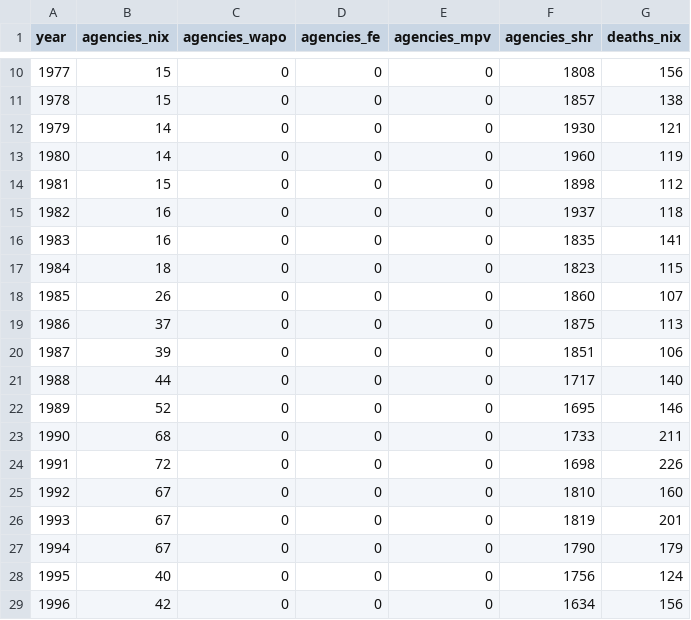
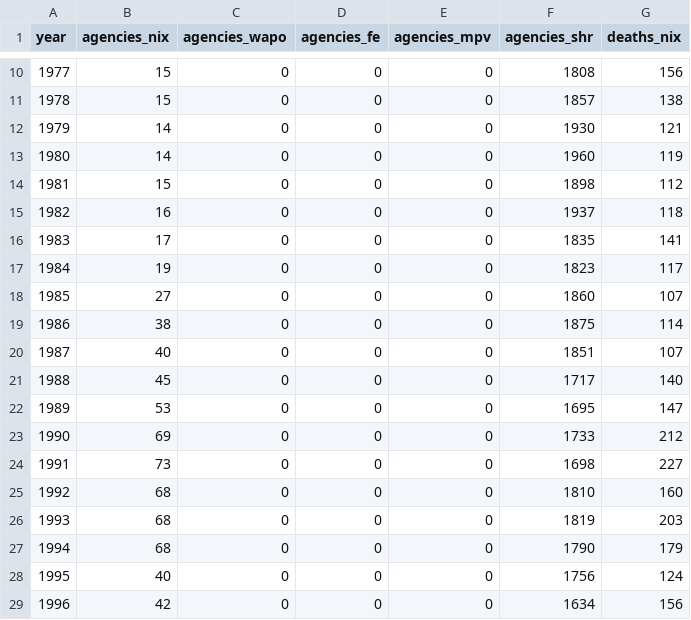
Before and after one commit to jnixy/agency-level-fatal-OIS, a CSV file: output/tables/coverage_by_year.csv, drawn as a sheet; only a part is shown, gaps mark what is left out.

```diff
--- a/output/tables/coverage_by_year.csv
+++ b/output/tables/coverage_by_year.csv
@@ -15,14 +15,14 @@ year,agencies_nix,agencies_wapo,agencies_fe,agencies_mpv,agencies_shr,deaths_nix
 1982,16,0,0,0,1937,118
-1983,16,0,0,0,1835,141
-1984,18,0,0,0,1823,115
-1985,26,0,0,0,1860,107
-1986,37,0,0,0,1875,113
-1987,39,0,0,0,1851,106
-1988,44,0,0,0,1717,140
-1989,52,0,0,0,1695,146
-1990,68,0,0,0,1733,211
-1991,72,0,0,0,1698,226
-1992,67,0,0,0,1810,160
-1993,67,0,0,0,1819,201
-1994,67,0,0,0,1790,179
+1983,17,0,0,0,1835,141
+1984,19,0,0,0,1823,117
+1985,27,0,0,0,1860,107
+1986,38,0,0,0,1875,114
+1987,40,0,0,0,1851,107
+1988,45,0,0,0,1717,140
+1989,53,0,0,0,1695,147
+1990,69,0,0,0,1733,212
+1991,73,0,0,0,1698,227
+1992,68,0,0,0,1810,160
+1993,68,0,0,0,1819,203
+1994,68,0,0,0,1790,179
 1995,40,0,0,0,1756,124
```
Also changed, not shown: output/tables/trend_summary.csv, 14 other files.
